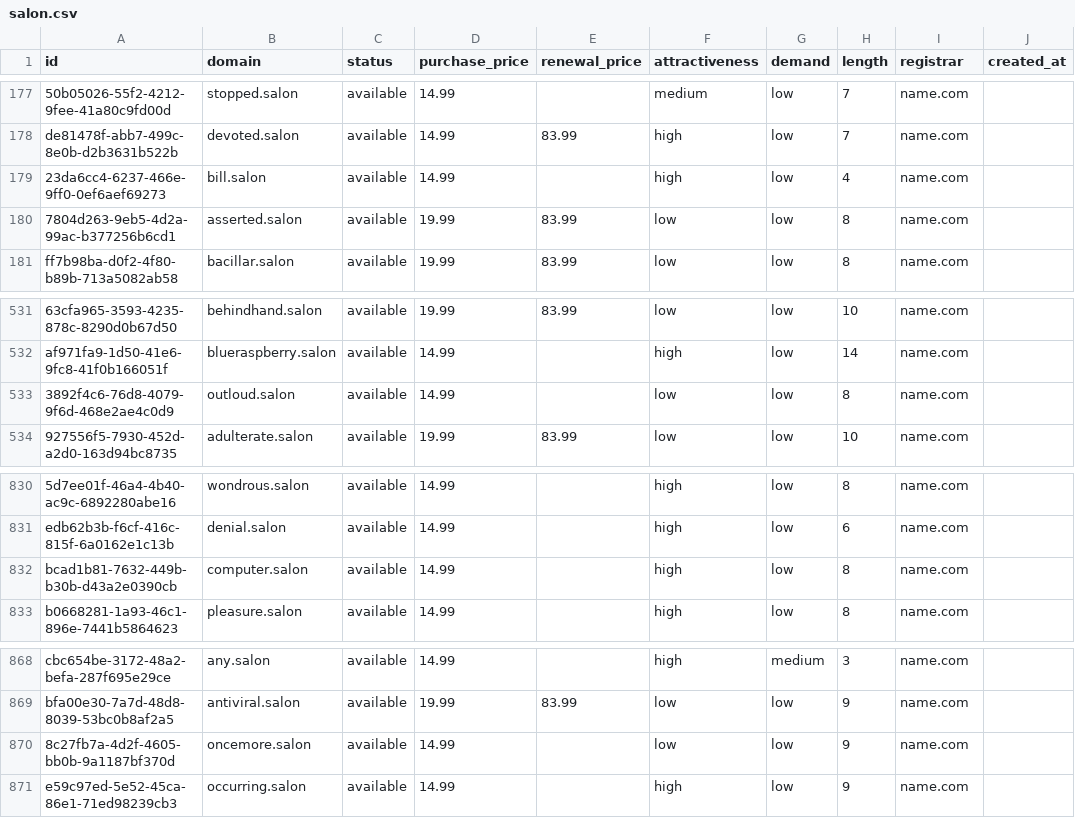
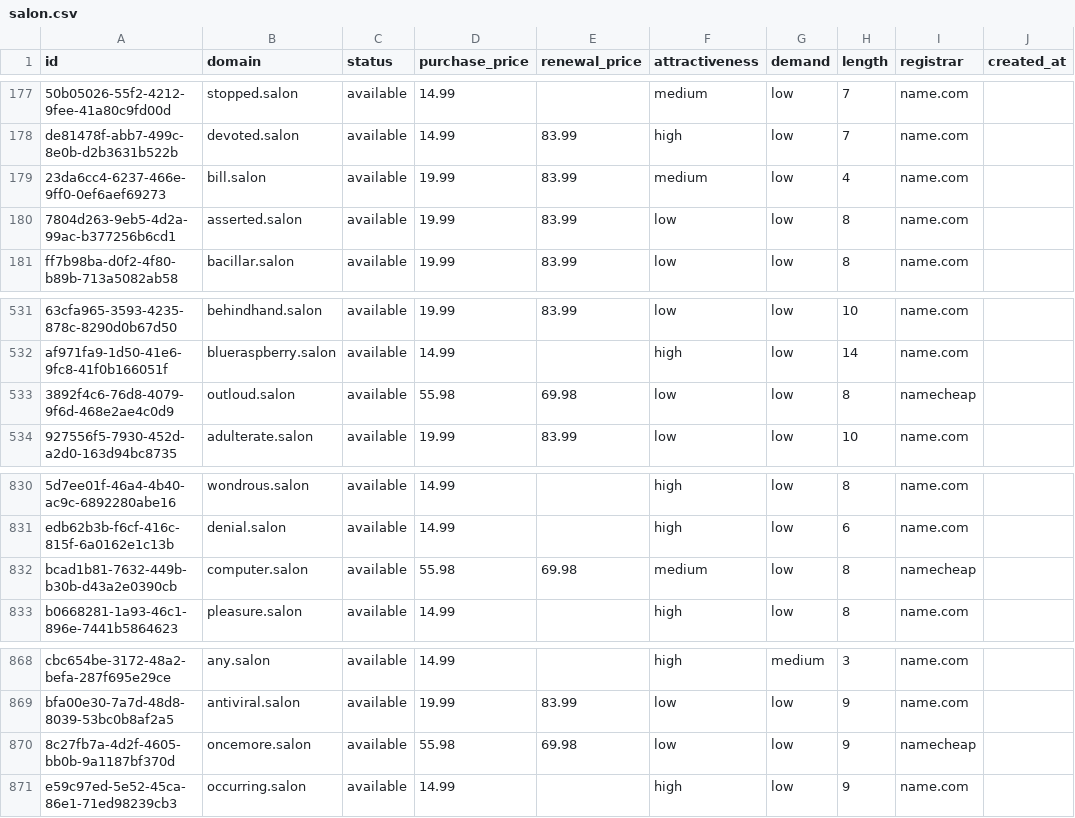
Before and after one commit to UniqueDomains/salon-oneword-domains, a CSV file: salon.csv, drawn as a sheet; only a part is shown, gaps mark what is left out; the diff names each change by its address in the sheet, - before the commit and + after, or states it on an @@ line.

Commit message:
Domains update

```diff
--- a/salon.csv
+++ b/salon.csv
-D179 (purchase_price): 14.99
+D179 (purchase_price): 19.99
-E179 (renewal_price): (empty)
+E179 (renewal_price): 83.99
-F179 (attractiveness): high
+F179 (attractiveness): medium
-D533 (purchase_price): 14.99
+D533 (purchase_price): 55.98
-E533 (renewal_price): (empty)
+E533 (renewal_price): 69.98
-I533 (registrar): name.com
+I533 (registrar): namecheap
-D832 (purchase_price): 14.99
+D832 (purchase_price): 55.98
-E832 (renewal_price): (empty)
+E832 (renewal_price): 69.98
-F832 (attractiveness): high
+F832 (attractiveness): medium
-I832 (registrar): name.com
+I832 (registrar): namecheap
-D870 (purchase_price): 14.99
+D870 (purchase_price): 55.98
-E870 (renewal_price): (empty)
+E870 (renewal_price): 69.98
-I870 (registrar): name.com
+I870 (registrar): namecheap
```
Also changed, not shown: 4 other files.
